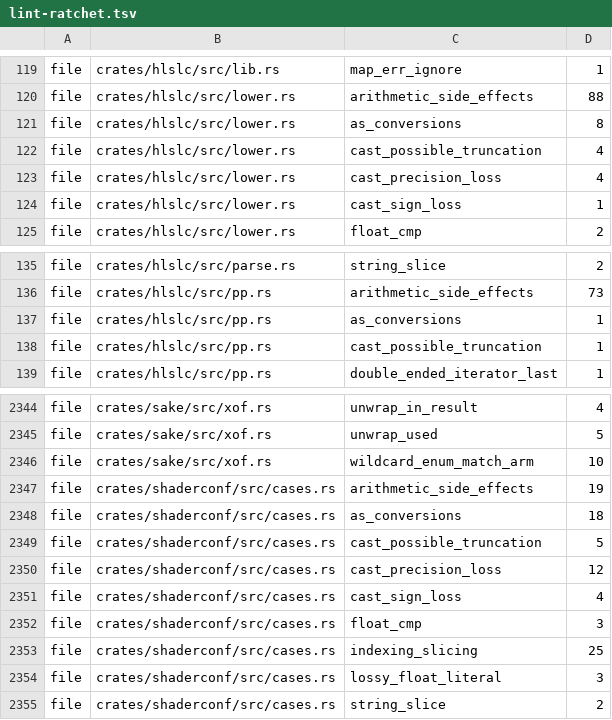
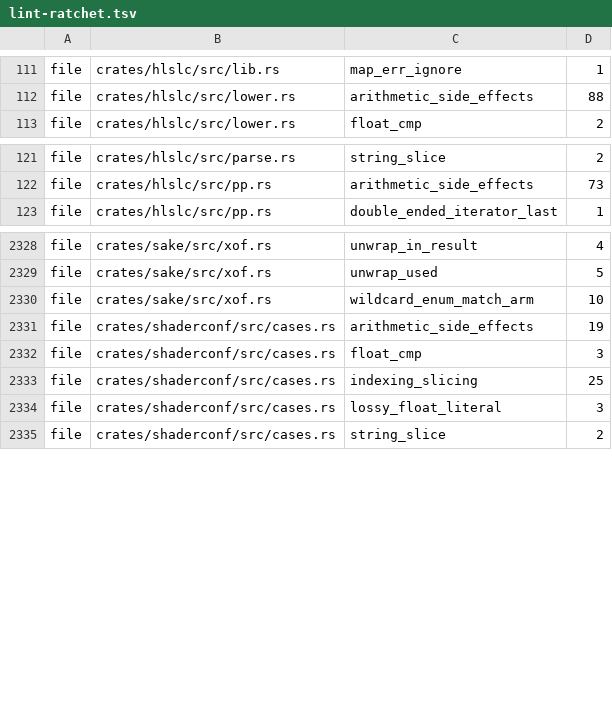
Before and after one commit to a-kaibu/masu, a TSV file: tools/ci/lint-ratchet.tsv, drawn as a sheet; only a part is shown, gaps mark what is left out; removed rows and columns are numbered as before the commit, all else as after; the diff covers the shown part only; the diff names each change by its address in the sheet, - before the commit and + after, or states it on an @@ line.

```diff
--- a/tools/ci/lint-ratchet.tsv
+++ b/tools/ci/lint-ratchet.tsv
-row 121: file | crates/hlslc/src/lower.rs | as_conversions | 8
-row 122: file | crates/hlslc/src/lower.rs | cast_possible_truncation | 4
-row 123: file | crates/hlslc/src/lower.rs | cast_precision_loss | 4
-row 124: file | crates/hlslc/src/lower.rs | cast_sign_loss | 1
-row 137: file | crates/hlslc/src/pp.rs | as_conversions | 1
-row 138: file | crates/hlslc/src/pp.rs | cast_possible_truncation | 1
-row 2348: file | crates/shaderconf/src/cases.rs | as_conversions | 18
-row 2349: file | crates/shaderconf/src/cases.rs | cast_possible_truncation | 5
-row 2350: file | crates/shaderconf/src/cases.rs | cast_precision_loss | 12
-row 2351: file | crates/shaderconf/src/cases.rs | cast_sign_loss | 4
```
Also changed, not shown: 1 added row and 29 removed rows elsewhere in this file, 16 other files.
